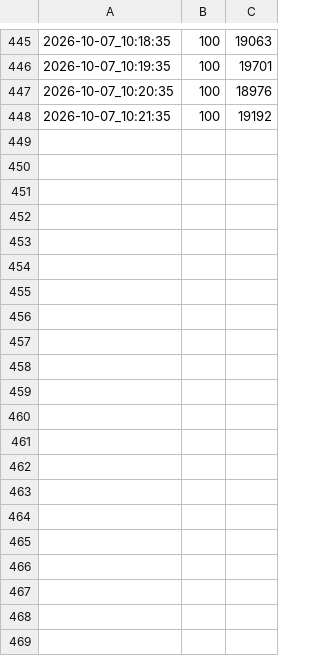
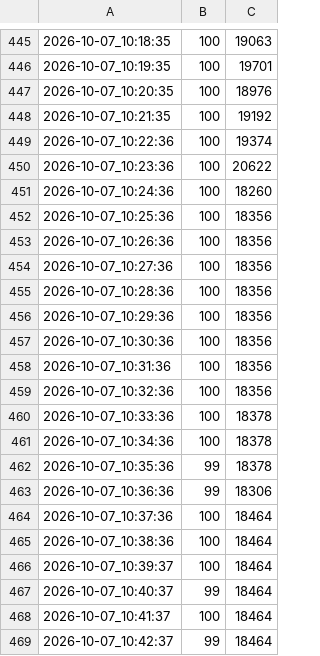
Before and after one commit to amasawa/PFN-DataStream-Collections, a CSV file: ResetEval/results/gpu_util_stage3.csv, drawn as a sheet; only a part is shown, gaps mark what is left out.

```diff
--- a/ResetEval/results/gpu_util_stage3.csv
+++ b/ResetEval/results/gpu_util_stage3.csv
@@ -448 +448,22 @@
 2026-10-07_10:21:35,100, 19192
+2026-10-07_10:22:36,100, 19374
+2026-10-07_10:23:36,100, 20622
+2026-10-07_10:24:36,100, 18260
+2026-10-07_10:25:36,100, 18356
+2026-10-07_10:26:36,100, 18356
+2026-10-07_10:27:36,100, 18356
+2026-10-07_10:28:36,100, 18356
+2026-10-07_10:29:36,100, 18356
+2026-10-07_10:30:36,100, 18356
+2026-10-07_10:31:36,100, 18356
+2026-10-07_10:32:36,100, 18356
+2026-10-07_10:33:36,100, 18378
+2026-10-07_10:34:36,100, 18378
+2026-10-07_10:35:36,99, 18378
+2026-10-07_10:36:36,99, 18306
+2026-10-07_10:37:36,100, 18464
+2026-10-07_10:38:36,100, 18464
+2026-10-07_10:39:37,100, 18464
+2026-10-07_10:40:37,99, 18464
+2026-10-07_10:41:37,100, 18464
+2026-10-07_10:42:37,99, 18464
```
Also changed, not shown: 18 other files.
